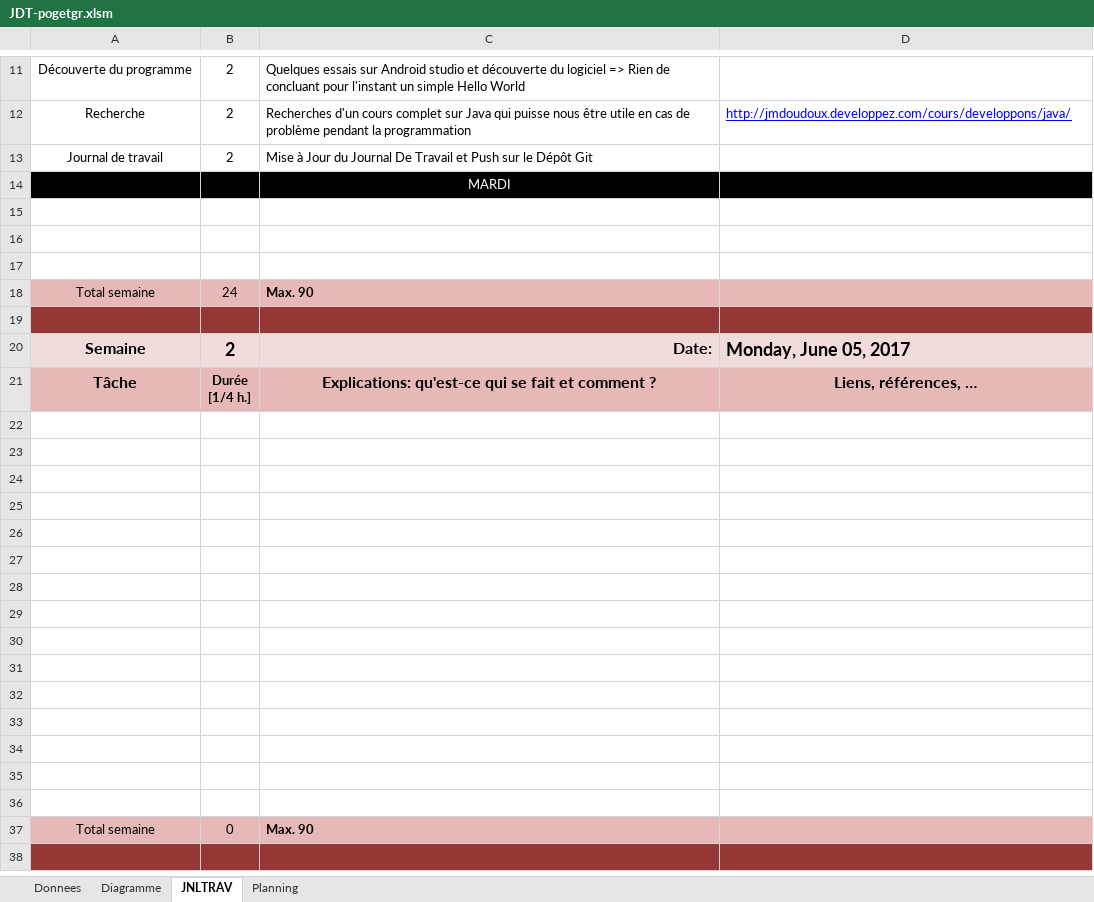
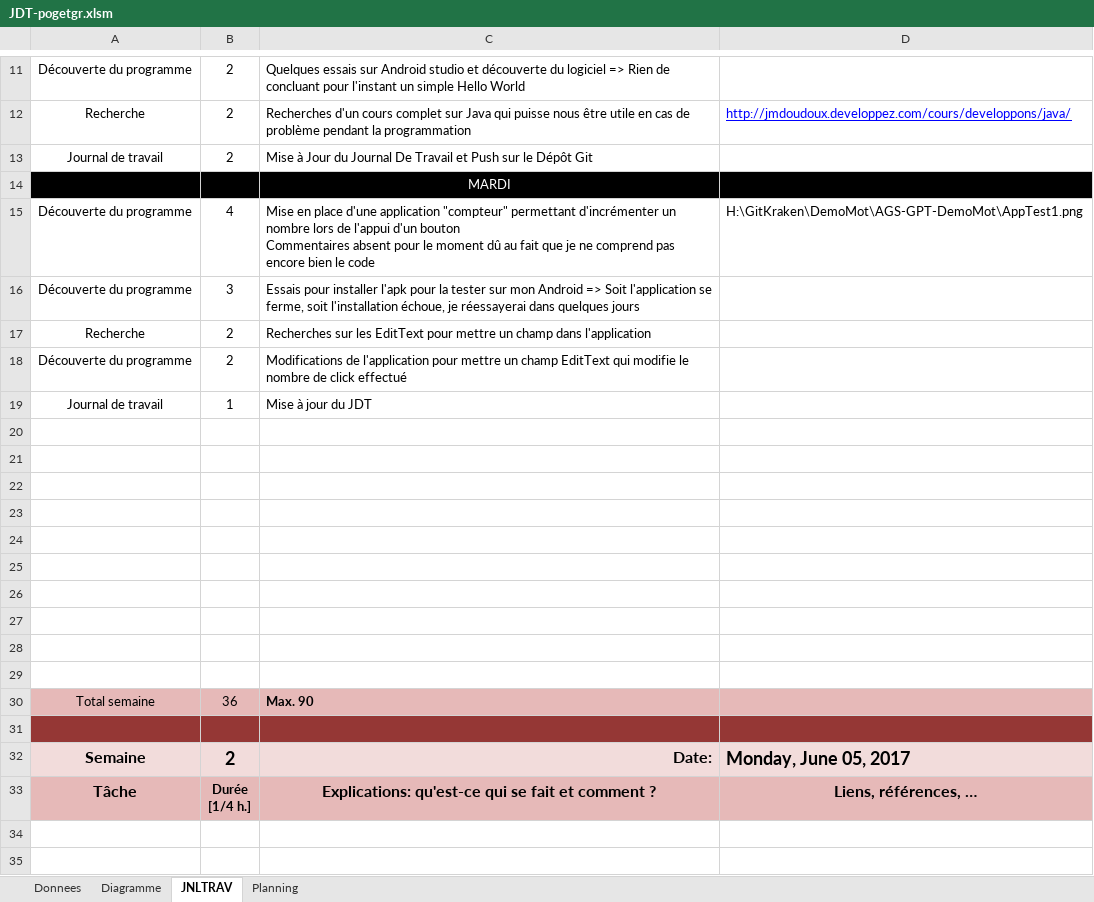
Before and after one commit to Wayne121/AGS-GPT-DemoMot, an Excel workbook: JDT-pogetgr.xlsm, sheet JNLTRAV, drawn as a sheet; only a part is shown, gaps mark what is left out; the shorter side is filled out with more unchanged rows; values as stored, in another font and other column widths than the file's, no borders; charts and pictures not drawn; addresses are those after the commit; ↵ is a line break in a cell; the diff names each change by its address in the sheet, - before the commit and + after, or states it on an @@ line.

Commit message:
Journal de Travail - pogetgr - 30.05.2017

```diff
--- a/JDT-pogetgr.xlsm (sheet JNLTRAV)
+++ b/JDT-pogetgr.xlsm (sheet JNLTRAV)
+row 15: Découverte du programme | 4 | Mise en place d'une application "compteur" permettant d'incrémenter un nombre lors de l'appui d'un bouton ↵ Commentaires absent pour le moment dû au fait que je ne comprend pas encore bien le code | H:\GitKraken\DemoMot\AGS-GPT-DemoMot\AppTest1.png
+row 16: Découverte du programme | 3 | Essais pour installer l'apk pour la tester sur mon Android => Soit l'application se ferme, soit l'installation échoue, je réessayerai dans quelques jours
+row 17: Recherche | 2 | Recherches sur les EditText pour mettre un champ dans l'application
+row 18: Découverte du programme | 2 | Modifications de l'application pour mettre un champ EditText qui modifie le nombre de click effectué
+row 19: Journal de travail | 1 | Mise à jour du JDT
+row 23: (empty)
+row 24: (empty)
+row 25: (empty)
+row 26: (empty)
+row 27: (empty)
+row 28: (empty)
+row 29: (empty)
-B30: 24
+B30: 36
```
Also changed, not shown: charts or pictures, 29 other files.
